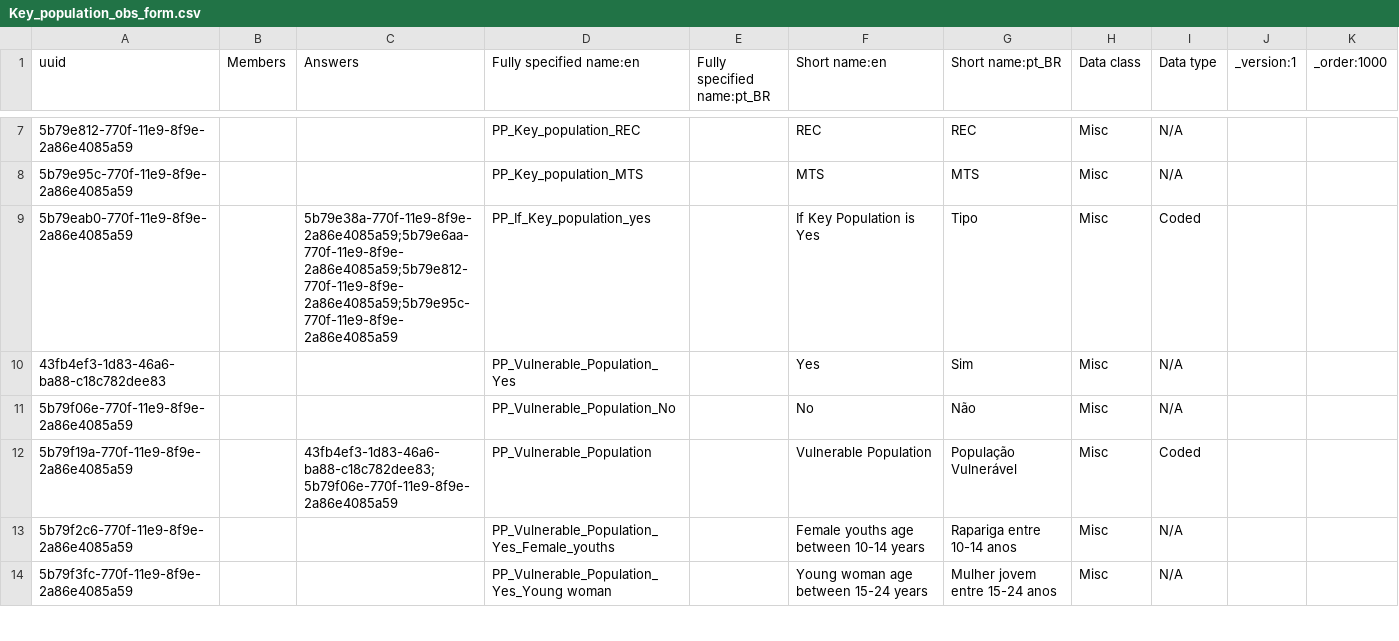
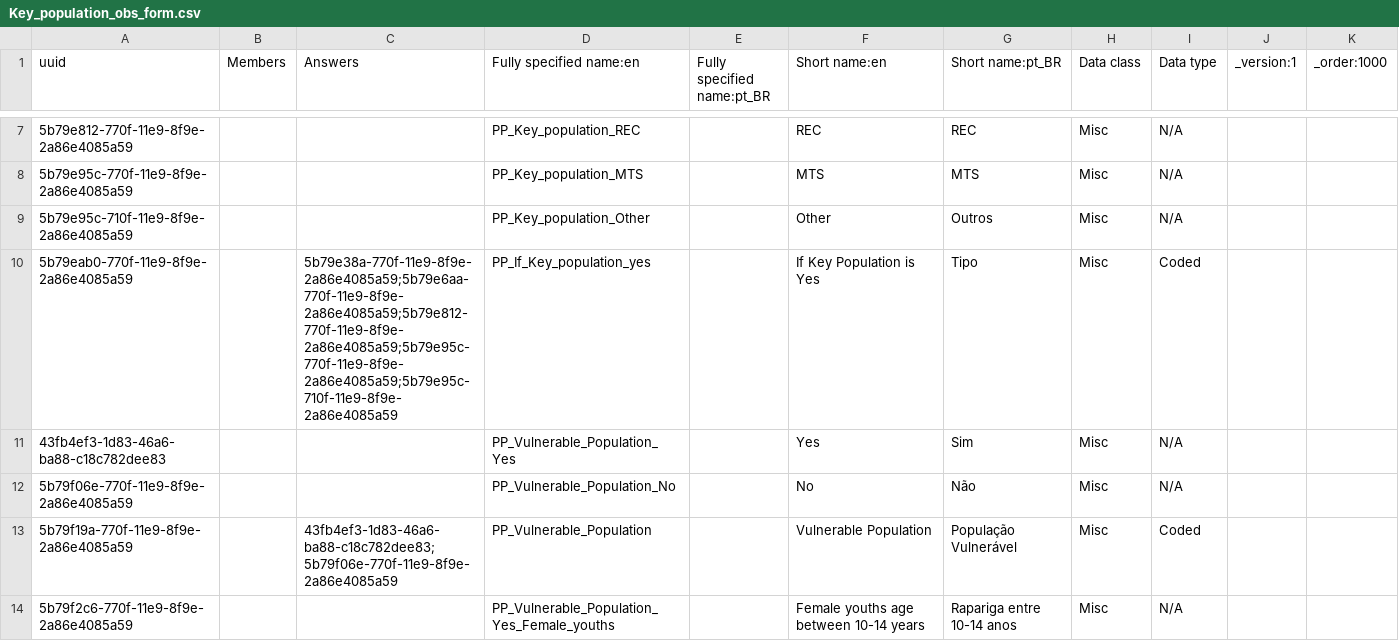
Before and after one commit to esaude/sesp-bahmni-metadata, a CSV file: configuration/concepts/Key_population_obs_form.csv, drawn as a sheet; only a part is shown, gaps mark what is left out; the shorter side is filled out with more unchanged rows.

Commit message:
Krishnan | MPOC-325 Added the Other Option

```diff
--- a/configuration/concepts/Key_population_obs_form.csv
+++ b/configuration/concepts/Key_population_obs_form.csv
@@ -8,3 +8,4 @@ uuid,Members,Answers,Fully specified name:en,Fully specified name:pt_BR,Short na
 5b79e95c-770f-11e9-8f9e-2a86e4085a59,,,PP_Key_population_MTS,,MTS,MTS,Misc,N/A,,
-5b79eab0-770f-11e9-8f9e-2a86e4085a59,,5b79e38a-770f-11e9-8f9e-2a86e4085a59;5b79e6aa-770f-11e9-8f9e-2a86e4085a59;5b79e812-770f-11e9-8f9e-2a86e4085a59;5b79e95c-770f-11e9-8f9e-2a86e4085a59,PP_If_Key_population_yes,,If Key Population is Yes,Tipo,Misc,Coded,,
+5b79e95c-710f-11e9-8f9e-2a86e4085a59,,,PP_Key_population_Other,,Other,Outros,Misc,N/A,,
+5b79eab0-770f-11e9-8f9e-2a86e4085a59,,5b79e38a-770f-11e9-8f9e-2a86e4085a59;5b79e6aa-770f-11e9-8f9e-2a86e4085a59;5b79e812-770f-11e9-8f9e-2a86e4085a59;5b79e95c-770f-11e9-8f9e-2a86e4085a59;5b79e95c-710f-11e9-8f9e-2a86e4085a59,PP_If_Key_population_yes,,If Key Population is Yes,Tipo,Misc,Coded,,
 43fb4ef3-1d83-46a6-ba88-c18c782dee83,,,PP_Vulnerable_Population_Yes,,Yes,Sim,Misc,N/A,,
```
